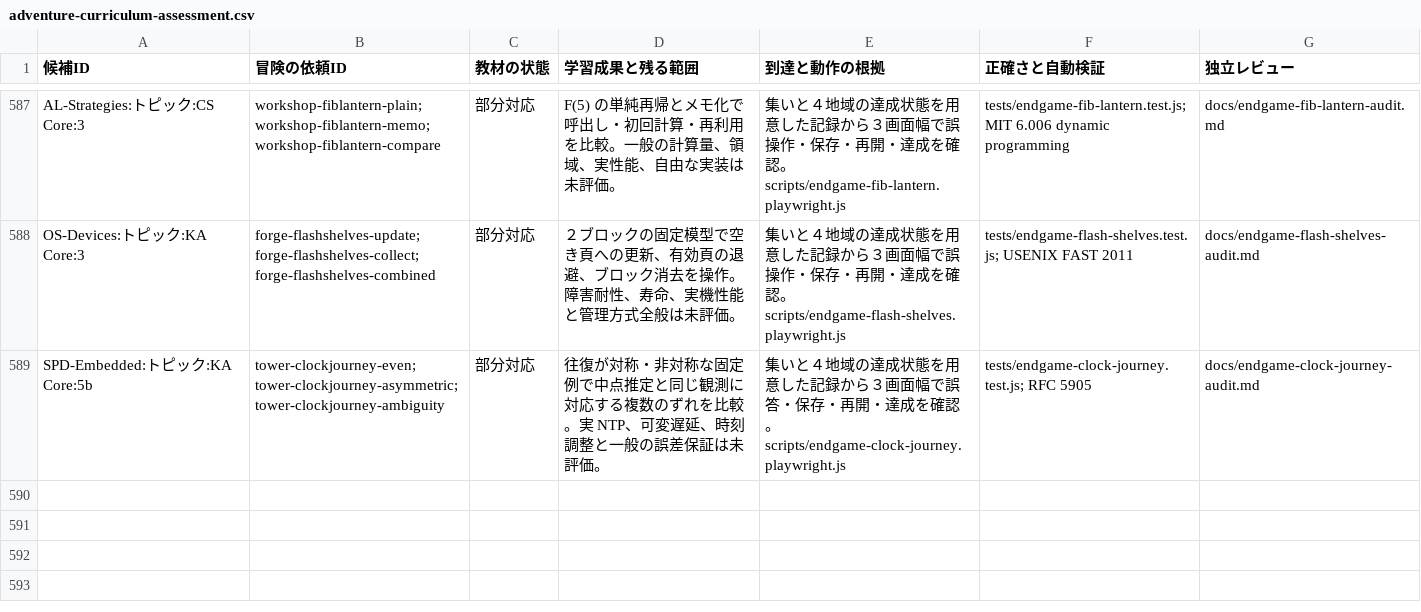
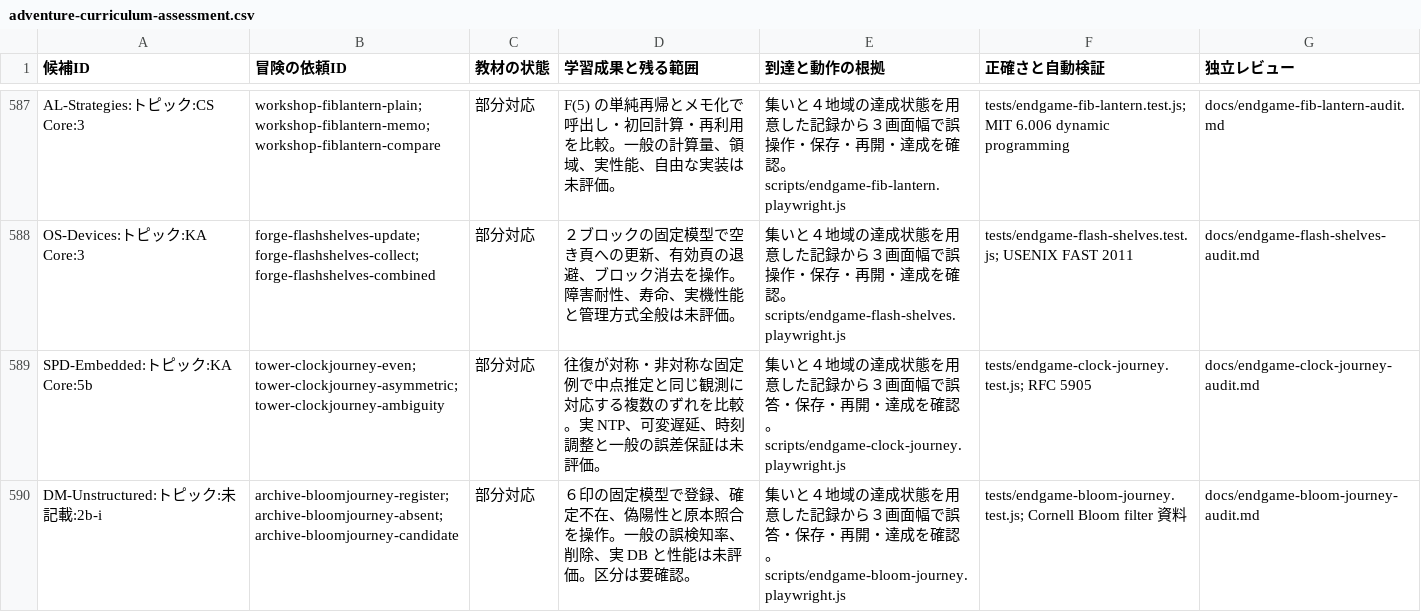
Before and after one commit to nodchip/CSQuest, a CSV file: docs/adventure-curriculum-assessment.csv, drawn as a sheet; only a part is shown, gaps mark what is left out; the diff names each change by its address in the sheet, - before the commit and + after, or states it on an @@ line.

Commit message:
Add Bloom filter quests

```diff
--- a/docs/adventure-curriculum-assessment.csv
+++ b/docs/adventure-curriculum-assessment.csv
+row 590: DM-Unstructured:トピック:未記載:2b-i | archive-bloomjourney-register; archive-bloomjourney-absent; archive-bloomjourney-candidate | 部分対応 | ６印の固定模型で登録、確定不在、偽陽性と原本照合を操作。一般の誤検知率、削除、実 DB と性能は未評価。区分は要確認。 | 集いと４地域の達成状態を用意した記録から３画面幅で誤答・保存・再開・達成を確認。scripts/endgame-bloom-journey.playwright.js | tests/endgame-bloom-journey.test.js; Cornell Bloom filter 資料 | docs/endgame-bloom-journey-audit.md
```
Also changed, not shown: 8 other files.
